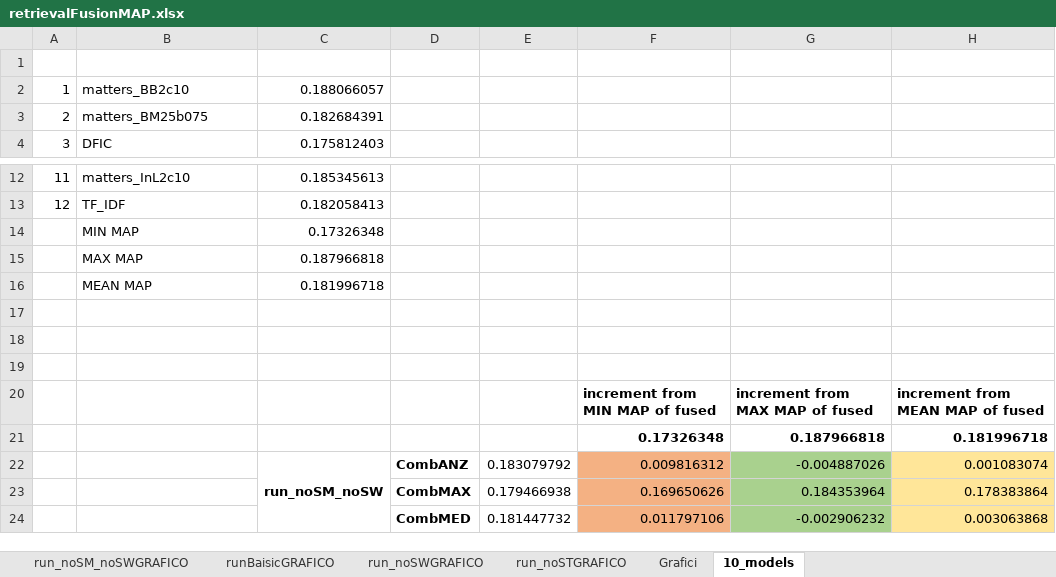
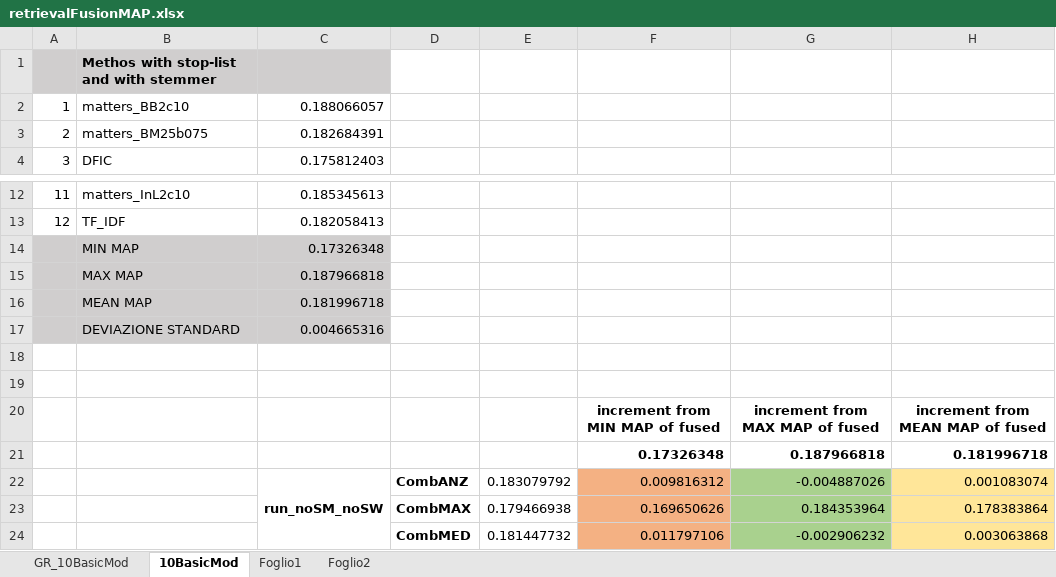
Before and after one commit to annabonaldo/IRCondorcetFuse, an Excel workbook: eval/retrievalFusionMAP.xlsx, sheet 10BasicMod, drawn as a sheet; only a part is shown, gaps mark what is left out; values as stored, in another font and other column widths than the file's, no borders; the diff names each change by its address in the sheet, - before the commit and + after, or states it on an @@ line.

```diff
--- a/eval/retrievalFusionMAP.xlsx (sheet 10BasicMod)
+++ b/eval/retrievalFusionMAP.xlsx (sheet 10BasicMod)
-sheet tab: Grafici
+sheet tab: GR_10BasicMod
-sheet tab: 10_models
+sheet tab: 10BasicMod
-sheet tab: run_noSM_noSWGRAFICO
-sheet tab: runBaisicGRAFICO
-sheet tab: run_noSWGRAFICO
-sheet tab: run_noSTGRAFICO
+sheet tab: Foglio1
+sheet tab: Foglio2
-A1:C1 fill: none
+A1:C1 fill: #D0CECE
-B1: (empty)
+B1: Methos with stop-list and with stemmer
-A14:C17 fill: none
+A14:C17 fill: #D0CECE
-row 17: (empty)
+row 17:  | DEVIAZIONE STANDARD | 0.004665316
-F20:H20 alignment: left
+F20:H20 alignment: center
```
Also changed, not shown: sheet GR_10BasicMod, charts or pictures, 6 other files.
